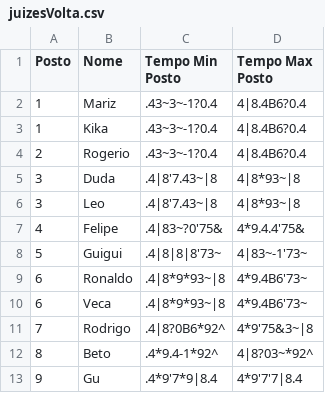
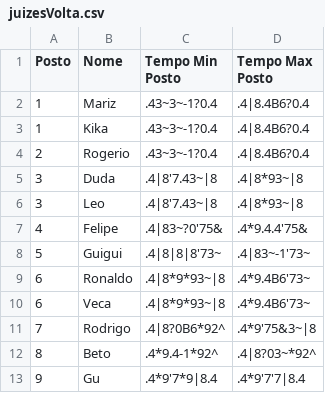
Before and after one commit to felipefreitassilva/RallyBritishClubAPI, a CSV file: juizesVolta.csv, drawn as a sheet.

Commit message:
Update juizesVolta.csv
Fixed leading 0s

```diff
--- a/juizesVolta.csv
+++ b/juizesVolta.csv
@@ -1,13 +1,13 @@
 Posto,Nome,Tempo Min Posto,Tempo Max Posto
-1,Mariz,.43~3~-1?0.4,4|8.4B6?0.4
-1,Kika,.43~3~-1?0.4,4|8.4B6?0.4
-2,Rogerio,.43~3~-1?0.4,4|8.4B6?0.4
-3,Duda,.4|8'7.43~|8,4|8*93~|8
-3,Leo,.4|8'7.43~|8,4|8*93~|8
-4,Felipe,.4|83~?0'75&,4*9.4.4'75&
-5,Guigui,.4|8|8|8'73~,4|83~-1'73~
-6,Ronaldo,.4|8*9*93~|8,4*9.4B6'73~
-6,Veca,.4|8*9*93~|8,4*9.4B6'73~
-7,Rodrigo,.4|8?0B6*92^,4*9'75&3~|8
-8,Beto,.4*9.4-1*92^,4|8?03~*92^
-9,Gu,.4*9'7*9|8.4,4*9'7'7|8.4
+1,Mariz,.43~3~-1?0.4,.4|8.4B6?0.4
+1,Kika,.43~3~-1?0.4,.4|8.4B6?0.4
+2,Rogerio,.43~3~-1?0.4,.4|8.4B6?0.4
+3,Duda,.4|8'7.43~|8,.4|8*93~|8
+3,Leo,.4|8'7.43~|8,.4|8*93~|8
+4,Felipe,.4|83~?0'75&,.4*9.4.4'75&
+5,Guigui,.4|8|8|8'73~,.4|83~-1'73~
+6,Ronaldo,.4|8*9*93~|8,.4*9.4B6'73~
+6,Veca,.4|8*9*93~|8,.4*9.4B6'73~
+7,Rodrigo,.4|8?0B6*92^,.4*9'75&3~|8
+8,Beto,.4*9.4-1*92^,.4|8?03~*92^
+9,Gu,.4*9'7*9|8.4,.4*9'7'7|8.4
```
